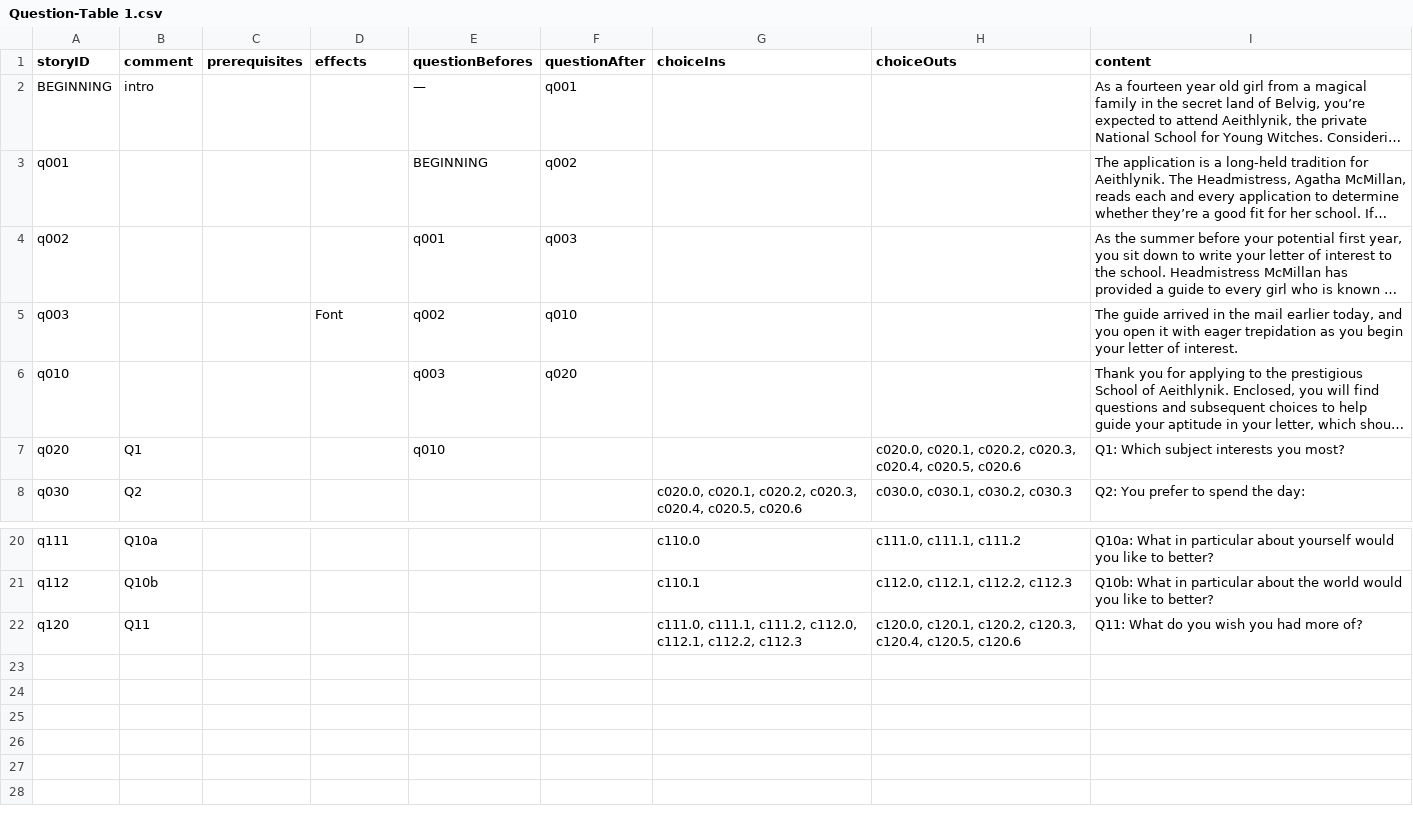
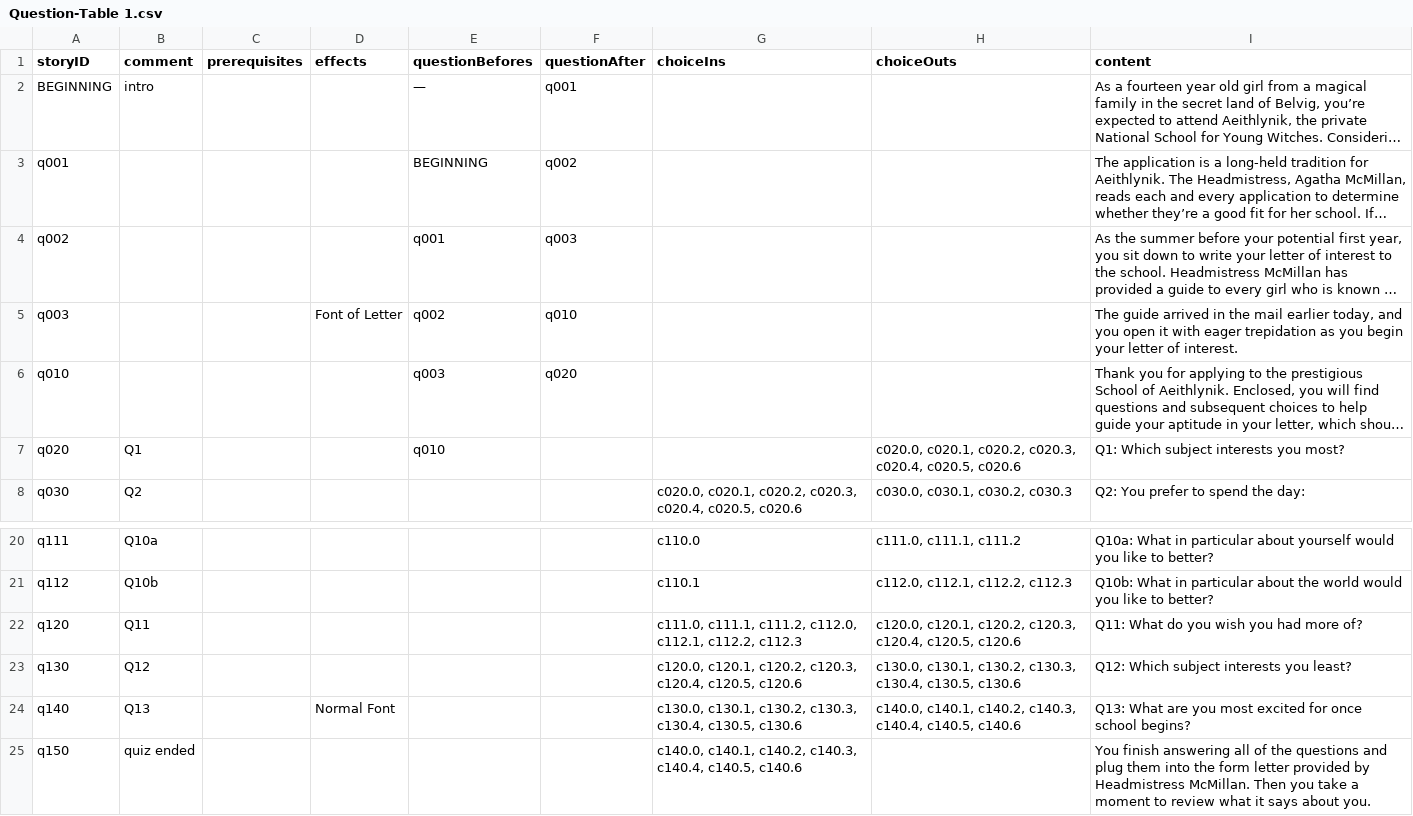
Before and after one commit to amyjoscelyn/dream-game, a CSV file: DreamGame/Question-Table 1.csv, drawn as a sheet; only a part is shown, gaps mark what is left out; long unchanged cells end in …; the diff names each change by its address in the sheet, - before the commit and + after, or states it on an @@ line.

```diff
--- a/DreamGame/Question-Table 1.csv
+++ b/DreamGame/Question-Table 1.csv
-D5 (effects): Font
+D5 (effects): Font of Letter
+row 23: q130 | Q12 |  |  |  |  | c120.0, c120.1, c120.2, c120.3, c120.4, c120.5, c120.6 | c130.0, c130.1, c130.2, c130.3, c130.4, c130.5, c130.6 | Q12: Which subject interests you least?
+row 24: q140 | Q13 |  | Normal Font |  |  | c130.0, c130.1, c130.2, c130.3, c130.4, c130.5, c130.6 | c140.0, c140.1, c140.2, c140.3, c140.4, c140.5, c140.6 | Q13: What are you most excited for once school begins?
+row 25: q150 | quiz ended |  |  |  |  | c140.0, c140.1, c140.2, c140.3, c140.4, c140.5, c140.6 |  | You finish answering all of the questions and plug them into the form letter provided by Headmistress McMillan. Then you take a moment to review what it says about you.
```
Also changed, not shown: DreamGame/Choice-Table 1.csv, DreamGame/Effect-Table 1.csv, 5 other files.
